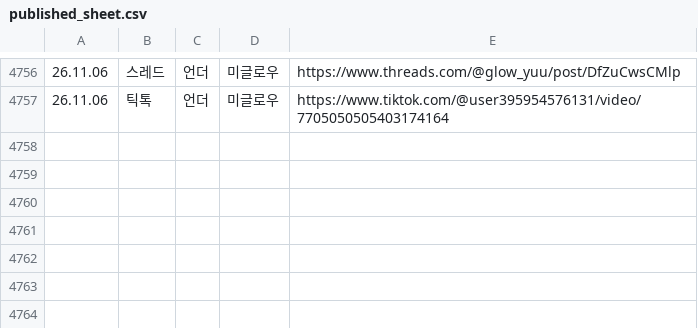
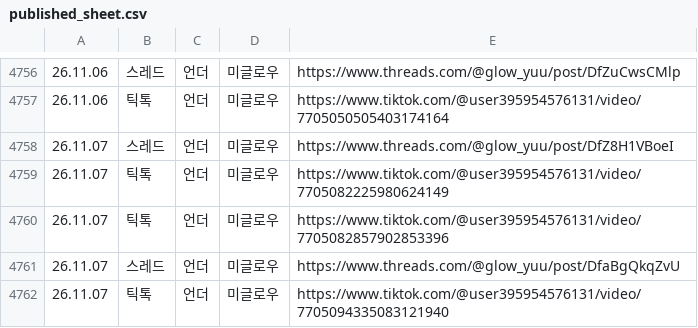
Before and after one commit to hironickoreadrive-sys/miglou-media, a CSV file: published_sheet.csv, drawn as a sheet; only a part is shown, gaps mark what is left out.

Commit message:
media 965 files

```diff
--- a/published_sheet.csv
+++ b/published_sheet.csv
@@ -4757 +4757,6 @@
 26.11.06,틱톡,언더,미글로우,https://www.tiktok.com/@user395954576131/video/7705050505403174164
+26.11.07,스레드,언더,미글로우,https://www.threads.com/@glow_yuu/post/DfZ8H1VBoeI
+26.11.07,틱톡,언더,미글로우,https://www.tiktok.com/@user395954576131/video/7705082225980624149
+26.11.07,틱톡,언더,미글로우,https://www.tiktok.com/@user395954576131/video/7705082857902853396
+26.11.07,스레드,언더,미글로우,https://www.threads.com/@glow_yuu/post/DfaBgQkqZvU
+26.11.07,틱톡,언더,미글로우,https://www.tiktok.com/@user395954576131/video/7705094335083121940
```
